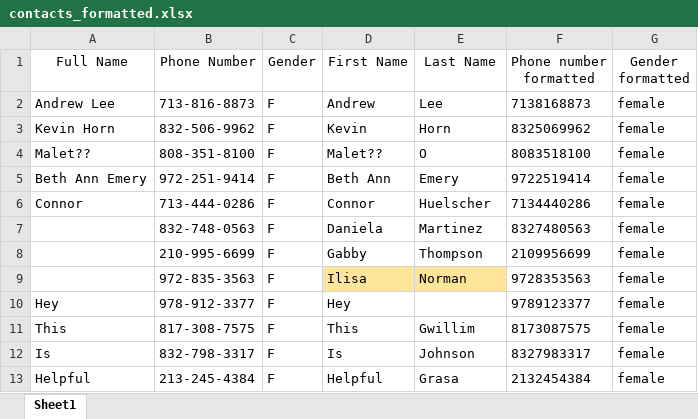
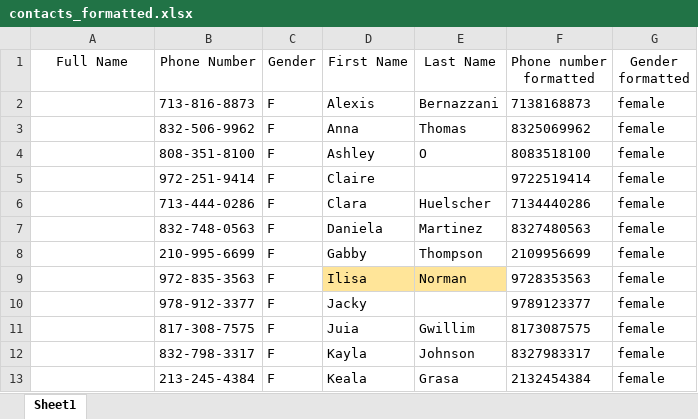
Before and after one commit to connorivy/MissionHubHelper, an Excel workbook: supporting_files/contacts_formatted.xlsx, sheet Sheet1, drawn as a sheet; values as stored, in another font and other column widths than the file's, no borders; the diff names each change by its address in the sheet, - before the commit and + after, or states it on an @@ line.

```diff
--- a/supporting_files/contacts_formatted.xlsx (sheet Sheet1)
+++ b/supporting_files/contacts_formatted.xlsx (sheet Sheet1)
-A2 (Full Name): Andrew Lee
+A2 (Full Name): (empty)
-D2 (First Name): Andrew
+D2 (First Name): Alexis
-E2 (Last Name): Lee
+E2 (Last Name): Bernazzani
-A3 (Full Name): Kevin Horn
+A3 (Full Name): (empty)
-D3 (First Name): Kevin
+D3 (First Name): Anna
-E3 (Last Name): Horn
+E3 (Last Name): Thomas
-A4 (Full Name): Malet??
+A4 (Full Name): (empty)
-D4 (First Name): Malet??
+D4 (First Name): Ashley
-A5 (Full Name): Beth Ann Emery
+A5 (Full Name): (empty)
-D5 (First Name): Beth Ann
+D5 (First Name): Claire
-E5 (Last Name): Emery
+E5 (Last Name): (empty)
-A6 (Full Name): Connor
+A6 (Full Name): (empty)
-D6 (First Name): Connor
+D6 (First Name): Clara
-A10 (Full Name): Hey
+A10 (Full Name): (empty)
-D10 (First Name): Hey
+D10 (First Name): Jacky
-A11 (Full Name): This
+A11 (Full Name): (empty)
-D11 (First Name): This
+D11 (First Name): Juia
-A12 (Full Name): Is
+A12 (Full Name): (empty)
-D12 (First Name): Is
+D12 (First Name): Kayla
-A13 (Full Name): Helpful
+A13 (Full Name): (empty)
-D13 (First Name): Helpful
+D13 (First Name): Keala
```
Also changed, not shown: supporting_files/contacts.xlsx, 4 other files.
